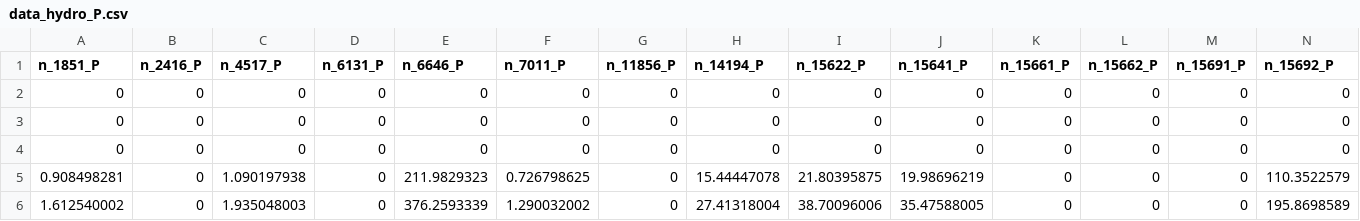
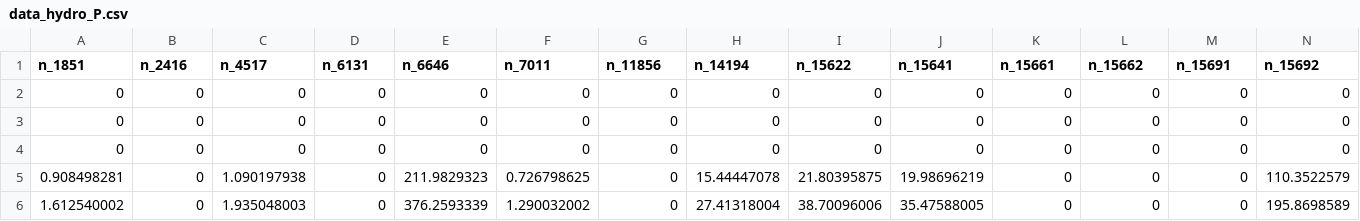
Before and after one commit to romulus97/NCGridMod, a CSV file: Model/data_hydro_P.csv, drawn as a sheet; only a part is shown; the diff covers the shown part only; the diff names each change by its address in the sheet, - before the commit and + after, or states it on an @@ line.

Commit message:
Update data_hydro_P.csv

```diff
--- a/Model/data_hydro_P.csv
+++ b/Model/data_hydro_P.csv
-A1: n_1851_P
+A1: n_1851
-B1: n_2416_P
+B1: n_2416
-C1: n_4517_P
+C1: n_4517
-D1: n_6131_P
+D1: n_6131
-E1: n_6646_P
+E1: n_6646
-F1: n_7011_P
+F1: n_7011
-G1: n_11856_P
+G1: n_11856
-H1: n_14194_P
+H1: n_14194
-I1: n_15622_P
+I1: n_15622
-J1: n_15641_P
+J1: n_15641
-K1: n_15661_P
+K1: n_15661
-L1: n_15662_P
+L1: n_15662
-M1: n_15691_P
+M1: n_15691
-N1: n_15692_P
+N1: n_15692
```
Also changed, not shown: 6 edited cells elsewhere in this file.
